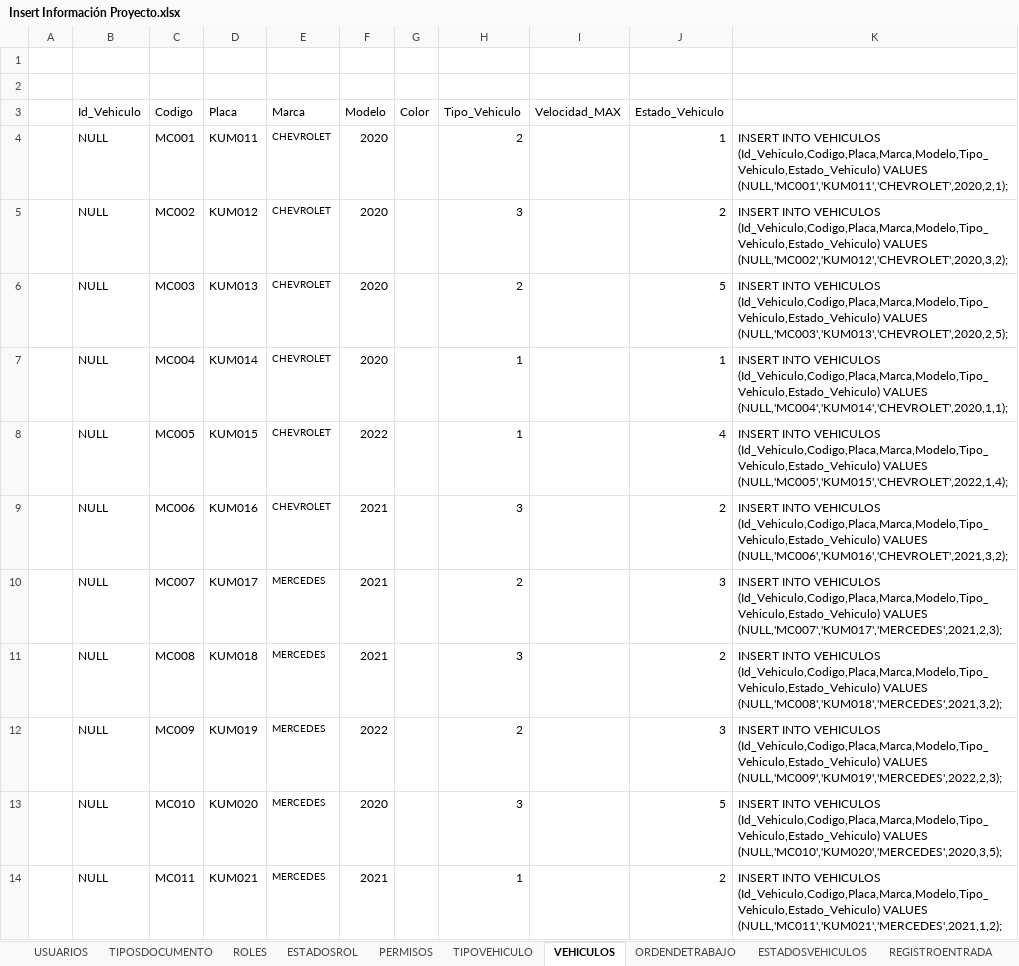
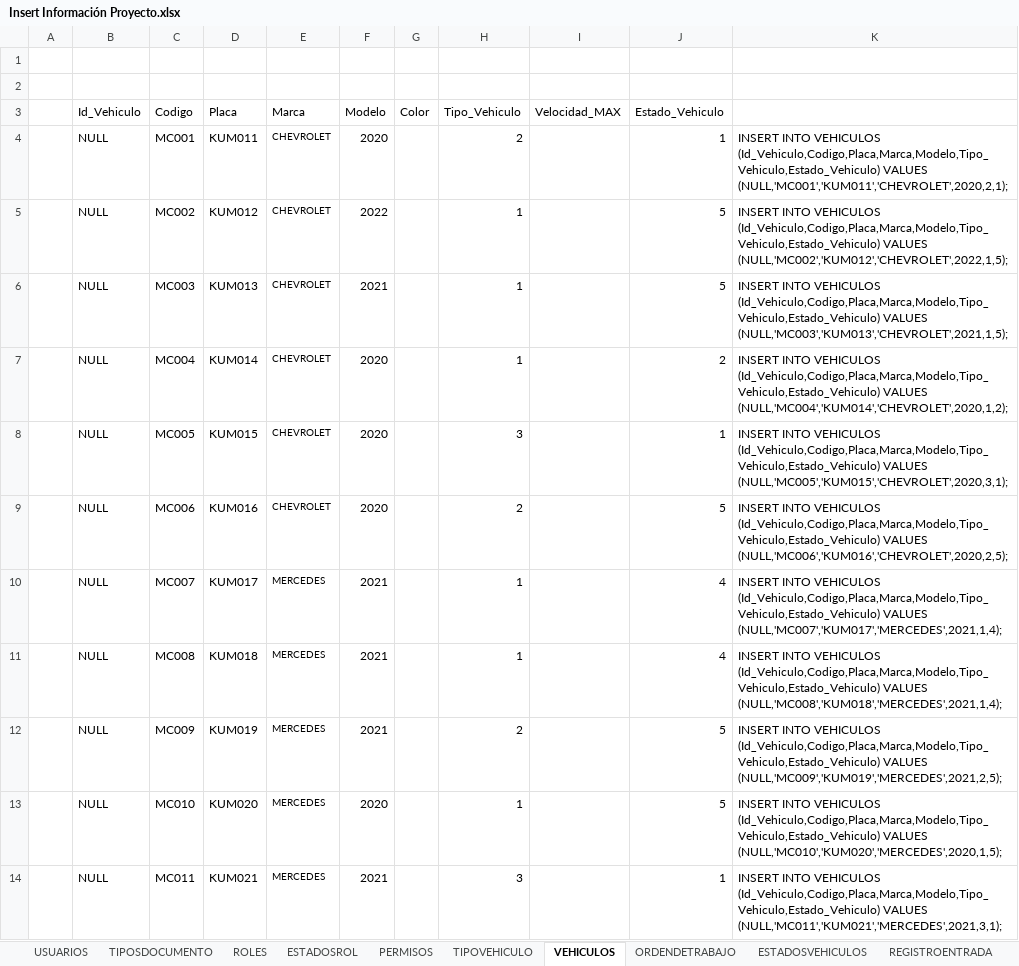
Before and after one commit to Mmartinez951/EntryMC, an Excel workbook: Trimestre IV/Base de Datos/DML/Insert Información Proyecto.xlsx, sheet VEHICULOS, drawn as a sheet; only a part is shown; values as stored, in another font and other column widths than the file's, no borders; the diff covers the shown part only; the diff names each change by its address in the sheet, - before the commit and + after, or states it on an @@ line.

```diff
--- a/Trimestre IV/Base de Datos/DML/Insert Información Proyecto.xlsx (sheet VEHICULOS)
+++ b/Trimestre IV/Base de Datos/DML/Insert Información Proyecto.xlsx (sheet VEHICULOS)
-F5 (Modelo): 2020
+F5 (Modelo): 2022
-H5 (Tipo_Vehiculo): 3
+H5 (Tipo_Vehiculo): 1
-J5 (Estado_Vehiculo): 2
+J5 (Estado_Vehiculo): 5
-K5: …(Id_Vehiculo,Codigo,Placa,Marca,Modelo,Tipo_Vehiculo,Estado_Vehiculo) VALUES (NULL,'MC002','KUM012','CHEVROLET',2020,3,2);
+K5: …(Id_Vehiculo,Codigo,Placa,Marca,Modelo,Tipo_Vehiculo,Estado_Vehiculo) VALUES (NULL,'MC002','KUM012','CHEVROLET',2022,1,5);
-F6 (Modelo): 2020
+F6 (Modelo): 2021
-H6 (Tipo_Vehiculo): 2
+H6 (Tipo_Vehiculo): 1
-K6: …(Id_Vehiculo,Codigo,Placa,Marca,Modelo,Tipo_Vehiculo,Estado_Vehiculo) VALUES (NULL,'MC003','KUM013','CHEVROLET',2020,2,5);
+K6: …(Id_Vehiculo,Codigo,Placa,Marca,Modelo,Tipo_Vehiculo,Estado_Vehiculo) VALUES (NULL,'MC003','KUM013','CHEVROLET',2021,1,5);
-J7 (Estado_Vehiculo): 1
+J7 (Estado_Vehiculo): 2
-K7: …(Id_Vehiculo,Codigo,Placa,Marca,Modelo,Tipo_Vehiculo,Estado_Vehiculo) VALUES (NULL,'MC004','KUM014','CHEVROLET',2020,1,1);
+K7: …(Id_Vehiculo,Codigo,Placa,Marca,Modelo,Tipo_Vehiculo,Estado_Vehiculo) VALUES (NULL,'MC004','KUM014','CHEVROLET',2020,1,2);
-F8 (Modelo): 2022
+F8 (Modelo): 2020
-H8 (Tipo_Vehiculo): 1
+H8 (Tipo_Vehiculo): 3
-J8 (Estado_Vehiculo): 4
+J8 (Estado_Vehiculo): 1
-K8: …(Id_Vehiculo,Codigo,Placa,Marca,Modelo,Tipo_Vehiculo,Estado_Vehiculo) VALUES (NULL,'MC005','KUM015','CHEVROLET',2022,1,4);
+K8: …(Id_Vehiculo,Codigo,Placa,Marca,Modelo,Tipo_Vehiculo,Estado_Vehiculo) VALUES (NULL,'MC005','KUM015','CHEVROLET',2020,3,1);
-F9 (Modelo): 2021
+F9 (Modelo): 2020
-H9 (Tipo_Vehiculo): 3
+H9 (Tipo_Vehiculo): 2
-J9 (Estado_Vehiculo): 2
+J9 (Estado_Vehiculo): 5
-K9: …(Id_Vehiculo,Codigo,Placa,Marca,Modelo,Tipo_Vehiculo,Estado_Vehiculo) VALUES (NULL,'MC006','KUM016','CHEVROLET',2021,3,2);
+K9: …(Id_Vehiculo,Codigo,Placa,Marca,Modelo,Tipo_Vehiculo,Estado_Vehiculo) VALUES (NULL,'MC006','KUM016','CHEVROLET',2020,2,5);
-H10 (Tipo_Vehiculo): 2
+H10 (Tipo_Vehiculo): 1
-J10 (Estado_Vehiculo): 3
+J10 (Estado_Vehiculo): 4
-K10: …(Id_Vehiculo,Codigo,Placa,Marca,Modelo,Tipo_Vehiculo,Estado_Vehiculo) VALUES (NULL,'MC007','KUM017','MERCEDES',2021,2,3);
+K10: …(Id_Vehiculo,Codigo,Placa,Marca,Modelo,Tipo_Vehiculo,Estado_Vehiculo) VALUES (NULL,'MC007','KUM017','MERCEDES',2021,1,4);
-H11 (Tipo_Vehiculo): 3
+H11 (Tipo_Vehiculo): 1
-J11 (Estado_Vehiculo): 2
+J11 (Estado_Vehiculo): 4
-K11: …(Id_Vehiculo,Codigo,Placa,Marca,Modelo,Tipo_Vehiculo,Estado_Vehiculo) VALUES (NULL,'MC008','KUM018','MERCEDES',2021,3,2);
+K11: …(Id_Vehiculo,Codigo,Placa,Marca,Modelo,Tipo_Vehiculo,Estado_Vehiculo) VALUES (NULL,'MC008','KUM018','MERCEDES',2021,1,4);
-F12 (Modelo): 2022
+F12 (Modelo): 2021
-J12 (Estado_Vehiculo): 3
+J12 (Estado_Vehiculo): 5
-K12: …(Id_Vehiculo,Codigo,Placa,Marca,Modelo,Tipo_Vehiculo,Estado_Vehiculo) VALUES (NULL,'MC009','KUM019','MERCEDES',2022,2,3);
+K12: …(Id_Vehiculo,Codigo,Placa,Marca,Modelo,Tipo_Vehiculo,Estado_Vehiculo) VALUES (NULL,'MC009','KUM019','MERCEDES',2021,2,5);
-H13 (Tipo_Vehiculo): 3
+H13 (Tipo_Vehiculo): 1
-K13: …(Id_Vehiculo,Codigo,Placa,Marca,Modelo,Tipo_Vehiculo,Estado_Vehiculo) VALUES (NULL,'MC010','KUM020','MERCEDES',2020,3,5);
+K13: …(Id_Vehiculo,Codigo,Placa,Marca,Modelo,Tipo_Vehiculo,Estado_Vehiculo) VALUES (NULL,'MC010','KUM020','MERCEDES',2020,1,5);
-H14 (Tipo_Vehiculo): 1
+H14 (Tipo_Vehiculo): 3
-J14 (Estado_Vehiculo): 2
+J14 (Estado_Vehiculo): 1
-K14: …(Id_Vehiculo,Codigo,Placa,Marca,Modelo,Tipo_Vehiculo,Estado_Vehiculo) VALUES (NULL,'MC011','KUM021','MERCEDES',2021,1,2);
+K14: …(Id_Vehiculo,Codigo,Placa,Marca,Modelo,Tipo_Vehiculo,Estado_Vehiculo) VALUES (NULL,'MC011','KUM021','MERCEDES',2021,3,1);
```
Also changed, not shown: 57 edited cells elsewhere in this sheet, sheet ORDENDETRABAJO, sheet USUARIOS, formulas that keep their value.
